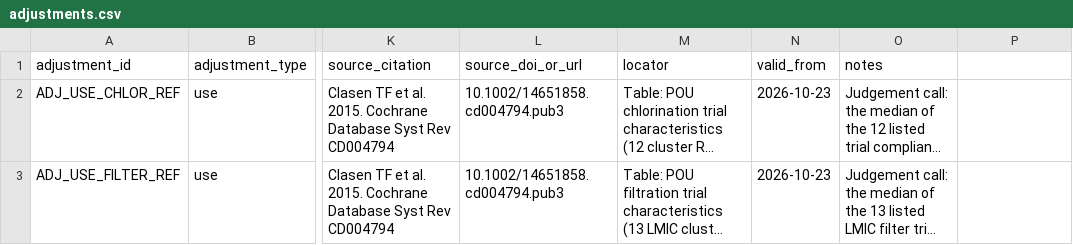
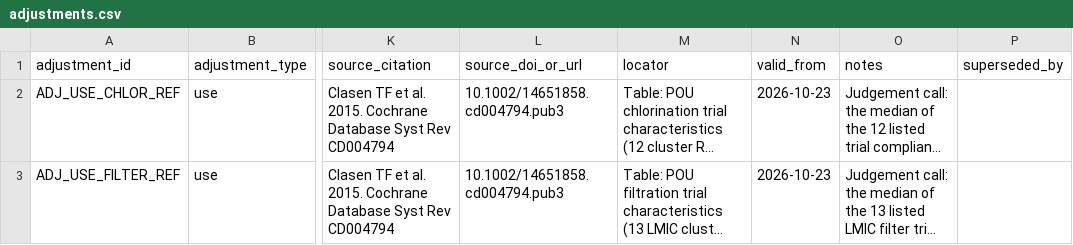
Before and after one commit to openwashdata/wash-health-impact-tool, a CSV file: data/factors/adjustments.csv, drawn as a sheet; only a part is shown, gaps mark what is left out; long unchanged cells end in …; the diff names each change by its address in the sheet, - before the commit and + after, or states it on an @@ line.

```diff
--- a/data/factors/adjustments.csv
+++ b/data/factors/adjustments.csv
-P1: (empty)
+P1: superseded_by
```
Also changed, not shown: data/factors/effects.csv, data/factors/factors-schema.csv, 1 other file.
